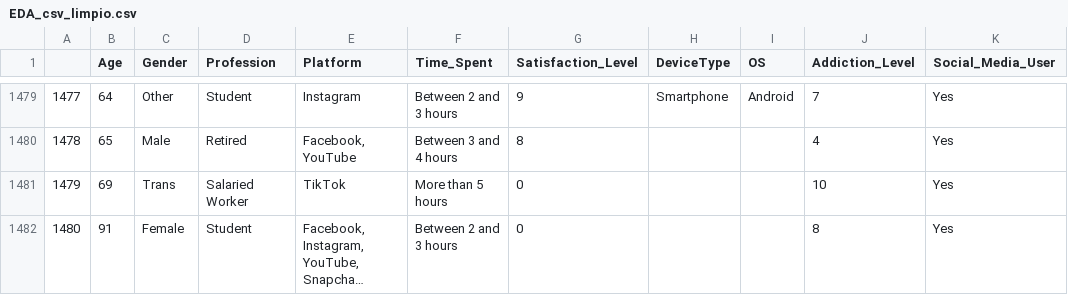
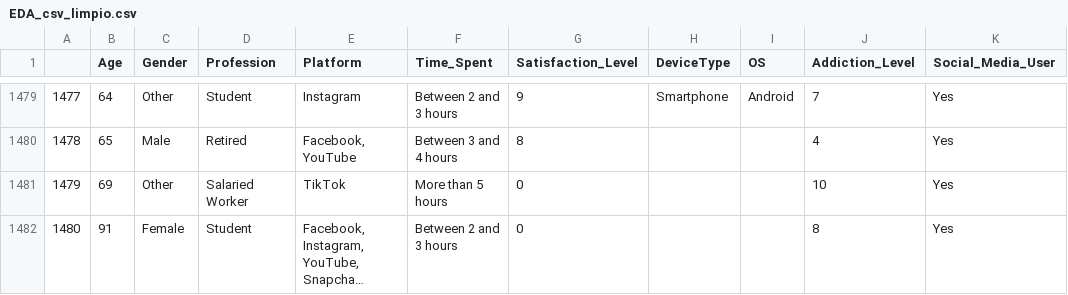
Before and after one commit to alexvillaro2003/EDA_SocialMedia_MentalHealth, a CSV file: EDA_csv_limpio.csv, drawn as a sheet; only a part is shown, gaps mark what is left out; long unchanged cells end in …; the diff covers the shown part only; the diff names each change by its address in the sheet, - before the commit and + after, or states it on an @@ line.

```diff
--- a/EDA_csv_limpio.csv
+++ b/EDA_csv_limpio.csv
-C1481 (Gender): Trans
+C1481 (Gender): Other
```
Also changed, not shown: 6 edited cells elsewhere in this file, 4 other files.
